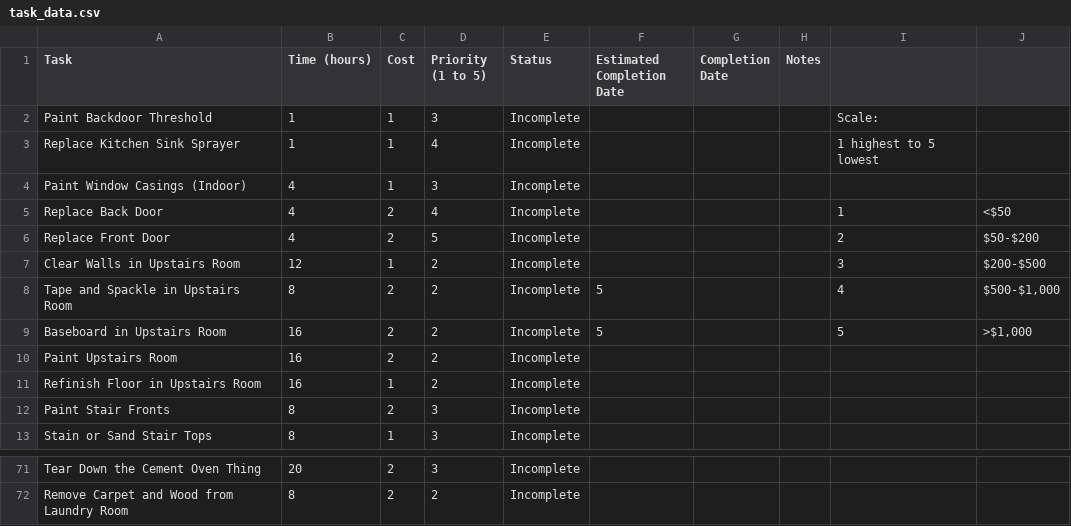
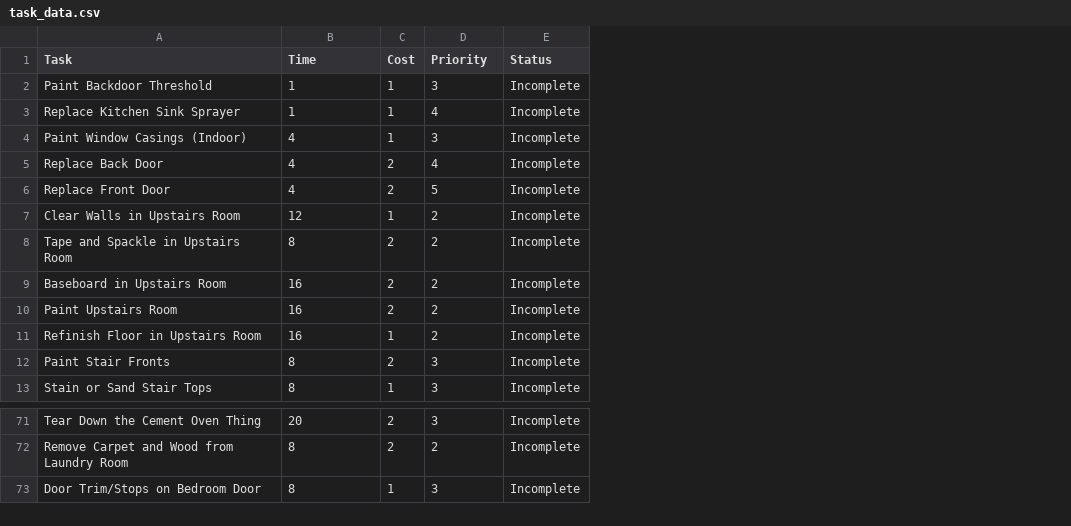
Before and after one commit to bricegnichols/chimney, a CSV file: task_data.csv, drawn as a sheet; only a part is shown, gaps mark what is left out; removed rows and columns are numbered as before the commit, all else as after; the diff names each change by its address in the sheet, - before the commit and + after, or states it on an @@ line.

Commit message:
basic connection to data complete

```diff
--- a/task_data.csv
+++ b/task_data.csv
-column F (Estimated Completion Date), rows 8-9: 5 | 5
-column G (Completion Date), empty
-column H (Notes), empty
-column I, rows 2-9: Scale: | 1 highest to 5 lowest |  | 1 | 2 | 3 | 4 | 5
-column J, rows 5-9: <$50 | $50-$200 | $200-$500 | $500-$1,000 | >$1,000
-B1: Time (hours)
+B1: Time
-D1: Priority (1 to 5)
+D1: Priority
+row 73: Door Trim/Stops on Bedroom Door | 8 | 1 | 3 | Incomplete
```
Also changed, not shown: 2 other files.
